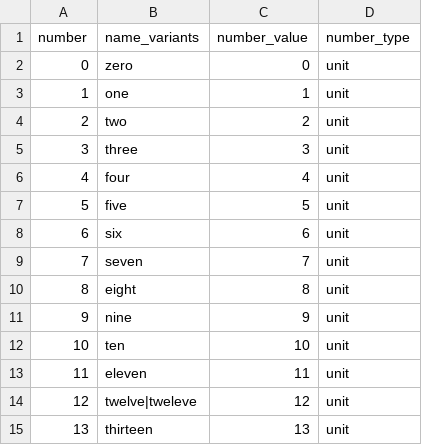
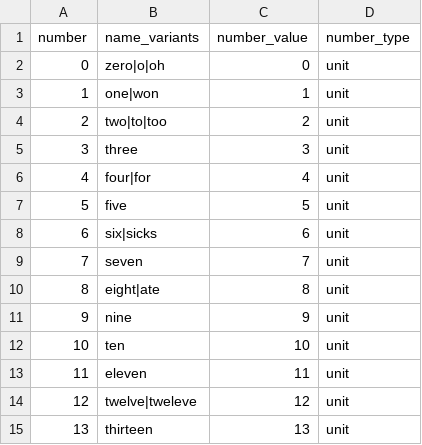
Before and after one commit to hellohaptik/chatbot_ner, a CSV file: ner_v2/detectors/numeral/number/en/data/numerals_constant.csv, drawn as a sheet; only a part is shown.

```diff
--- a/ner_v2/detectors/numeral/number/en/data/numerals_constant.csv
+++ b/ner_v2/detectors/numeral/number/en/data/numerals_constant.csv
@@ -1,11 +1,11 @@
 number,name_variants,number_value,number_type
-0,zero,0,unit
-1,one,1,unit
-2,two,2,unit
+0,zero|o|oh,0,unit
+1,one|won,1,unit
+2,two|to|too,2,unit
 3,three,3,unit
-4,four,4,unit
+4,four|for,4,unit
 5,five,5,unit
-6,six,6,unit
+6,six|sicks,6,unit
 7,seven,7,unit
-8,eight,8,unit
+8,eight|ate,8,unit
 9,nine,9,unit
```
Also changed, not shown: ner_v2/detectors/numeral/number/hi/data/numerals_constant.csv.
